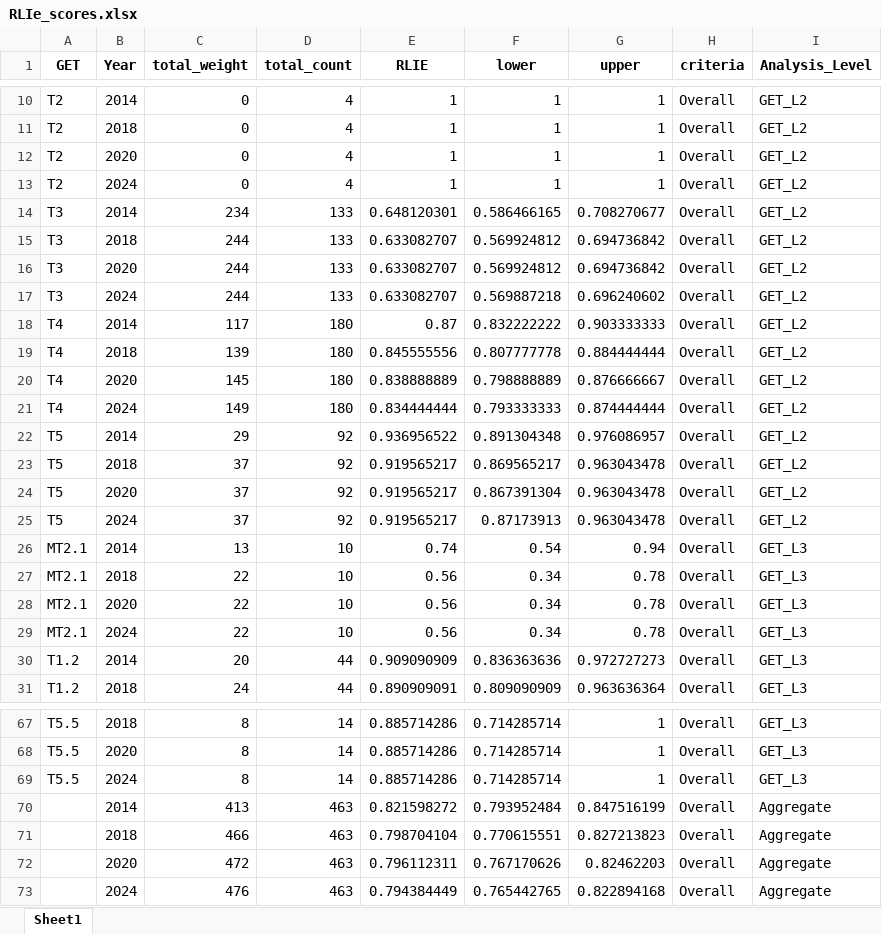
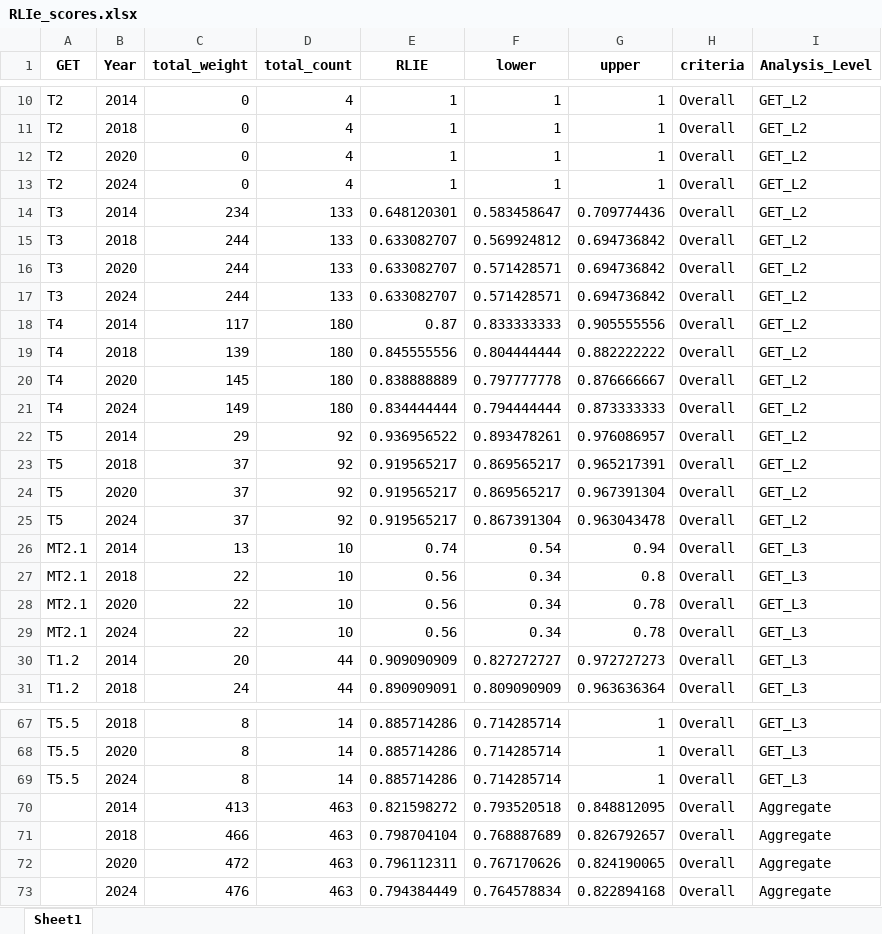
Before and after one commit to SeithatiMonyeki/CR-7-GET-techninal-workflow, an Excel workbook: data/RLIe_scores.xlsx, sheet Sheet1, drawn as a sheet; only a part is shown, gaps mark what is left out; values as stored, in another font and other column widths than the file's, no borders; the diff covers the shown part only; the diff names each change by its address in the sheet, - before the commit and + after, or states it on an @@ line.

```diff
--- a/data/RLIe_scores.xlsx (sheet Sheet1)
+++ b/data/RLIe_scores.xlsx (sheet Sheet1)
-F14 (lower): 0.586466165
+F14 (lower): 0.583458647
-G14 (upper): 0.708270677
+G14 (upper): 0.709774436
-F16 (lower): 0.569924812
+F16 (lower): 0.571428571
-F17 (lower): 0.569887218
+F17 (lower): 0.571428571
-G17 (upper): 0.696240602
+G17 (upper): 0.694736842
-F18 (lower): 0.832222222
+F18 (lower): 0.833333333
-G18 (upper): 0.903333333
+G18 (upper): 0.905555556
-F19 (lower): 0.807777778
+F19 (lower): 0.804444444
-G19 (upper): 0.884444444
+G19 (upper): 0.882222222
-F20 (lower): 0.798888889
+F20 (lower): 0.797777778
-F21 (lower): 0.793333333
+F21 (lower): 0.794444444
-G21 (upper): 0.874444444
+G21 (upper): 0.873333333
-F22 (lower): 0.891304348
+F22 (lower): 0.893478261
-G23 (upper): 0.963043478
+G23 (upper): 0.965217391
-F24 (lower): 0.867391304
+F24 (lower): 0.869565217
-G24 (upper): 0.963043478
+G24 (upper): 0.967391304
-F25 (lower): 0.87173913
+F25 (lower): 0.867391304
-G27 (upper): 0.78
+G27 (upper): 0.8
-F30 (lower): 0.836363636
+F30 (lower): 0.827272727
-F70 (lower): 0.793952484
+F70 (lower): 0.793520518
-G70 (upper): 0.847516199
+G70 (upper): 0.848812095
-F71 (lower): 0.770615551
+F71 (lower): 0.768887689
-G71 (upper): 0.827213823
+G71 (upper): 0.826792657
-G72 (upper): 0.82462203
+G72 (upper): 0.824190065
-F73 (lower): 0.765442765
+F73 (lower): 0.764578834
```
Also changed, not shown: 18 edited cells elsewhere in this sheet, 4 other files.
